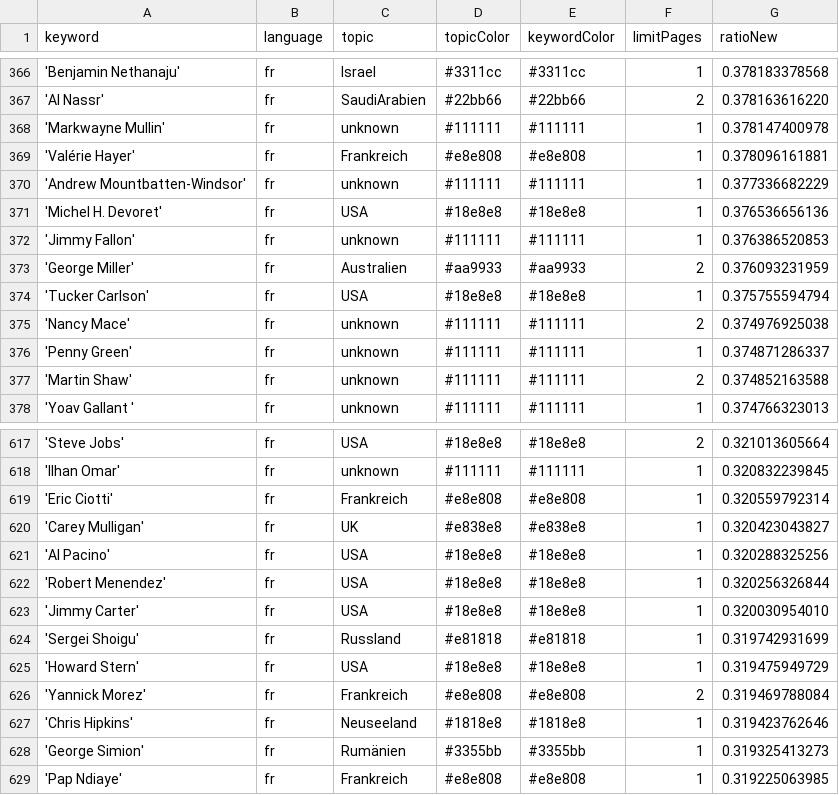
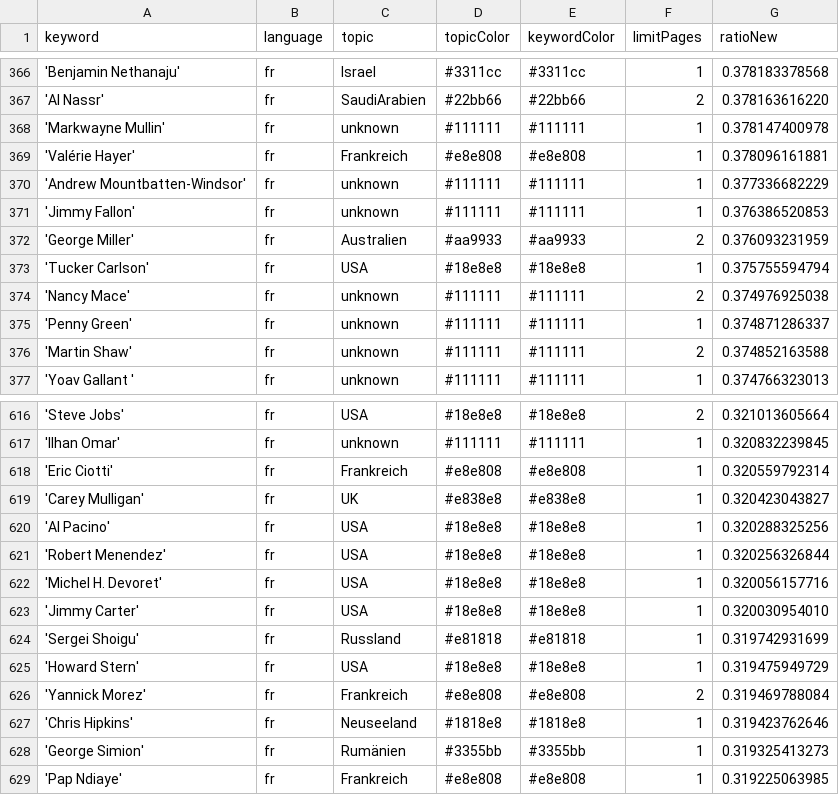
Before and after one commit to JoPhi24-news/gensChuchoter, a CSV file: keywords.csv, drawn as a sheet; only a part is shown, gaps mark what is left out; removed rows and columns are numbered as before the commit, all else as after; the diff names each change by its address in the sheet, - before the commit and + after, or states it on an @@ line.

Commit message:
Commit from GitHub Actions (harvest:0.0)

```diff
--- a/keywords.csv
+++ b/keywords.csv
-row 371: 'Michel H. Devoret' | fr | USA | #18e8e8 | #18e8e8 | 1 | 0.376536656136
+row 622: 'Michel H. Devoret' | fr | USA | #18e8e8 | #18e8e8 | 1 | 0.320056157716
```
